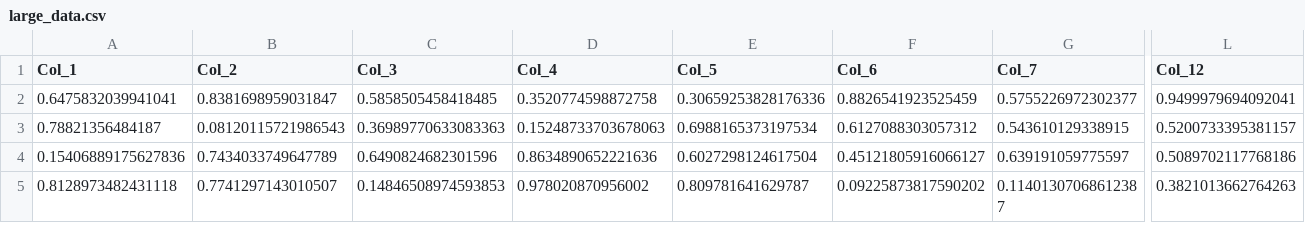
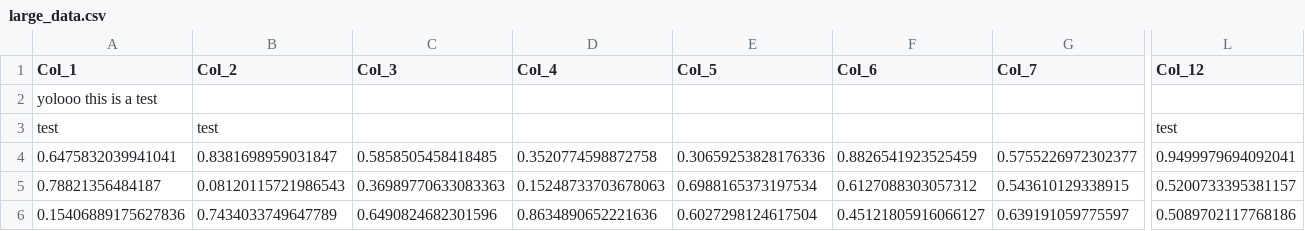
Before and after one commit to aakash-khanal/test-csv, a CSV file: large_data.csv, drawn as a sheet; only a part is shown, gaps mark what is left out; the shorter side is filled out with more unchanged rows; rows hold the shown columns only; the diff names each change by its address in the sheet, - before the commit and + after, or states it on an @@ line.

Commit message:
Update large_data.csv

```diff
--- a/large_data.csv
+++ b/large_data.csv
+row 2: yolooo this is a test
+row 3: test | test |  |  |  |  |  | test
```
